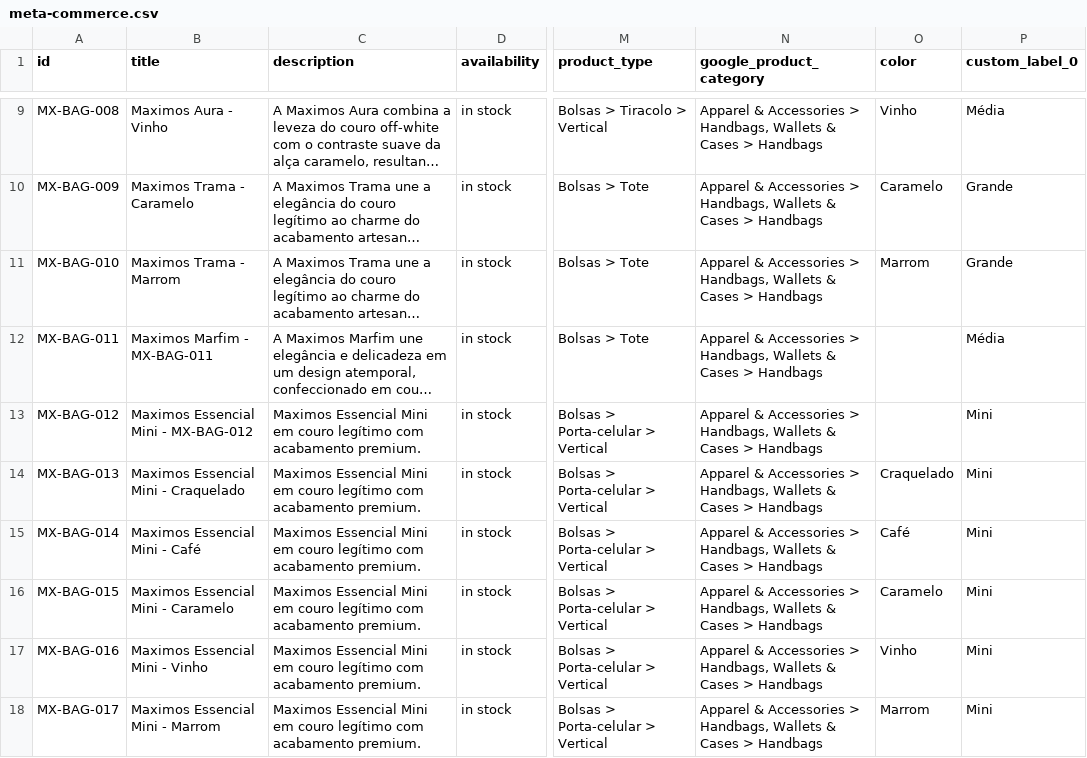
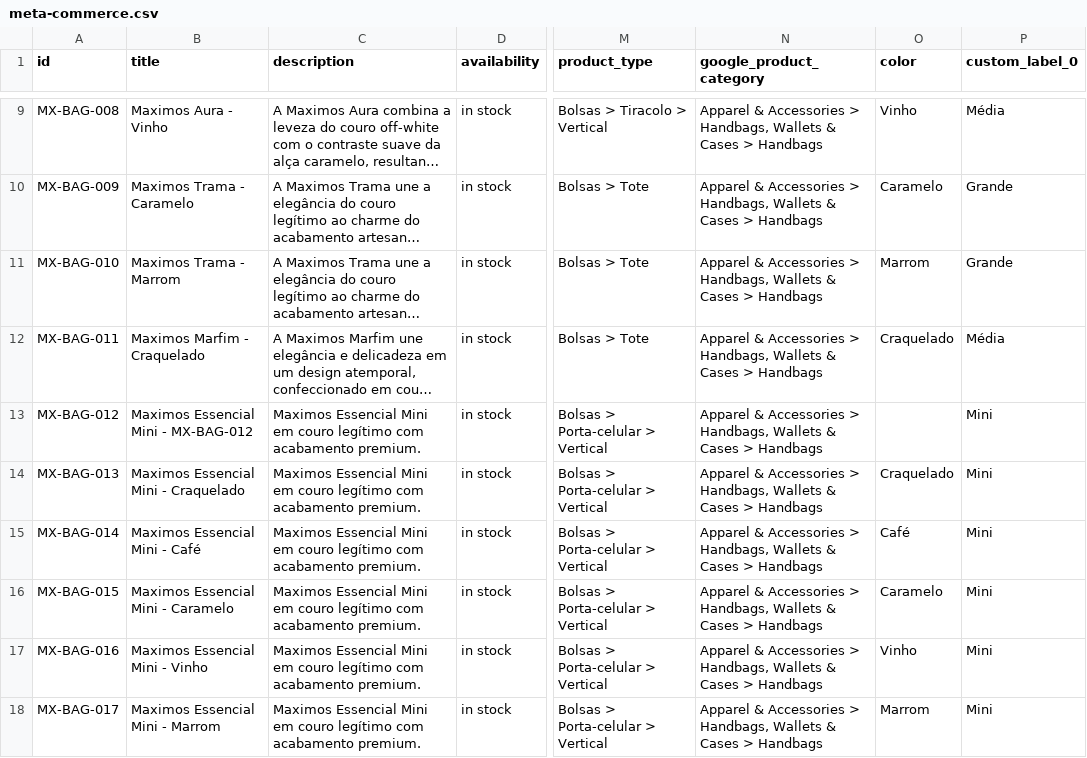
Before and after one commit to jrhenriquerf/maximos-signature, a CSV file: data/meta-commerce.csv, drawn as a sheet; only a part is shown, gaps mark what is left out; long unchanged cells end in …; the diff names each change by its address in the sheet, - before the commit and + after, or states it on an @@ line.

Commit message:
catalog: atualiza Maximos Marfim

```diff
--- a/data/meta-commerce.csv
+++ b/data/meta-commerce.csv
-B12 (title): Maximos Marfim - MX-BAG-011
+B12 (title): Maximos Marfim - Craquelado
-O12 (color): (empty)
+O12 (color): Craquelado
```
Also changed, not shown: 1 other file.
